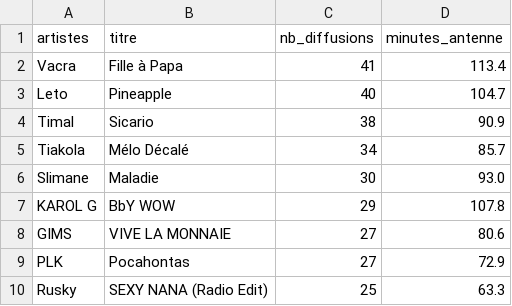
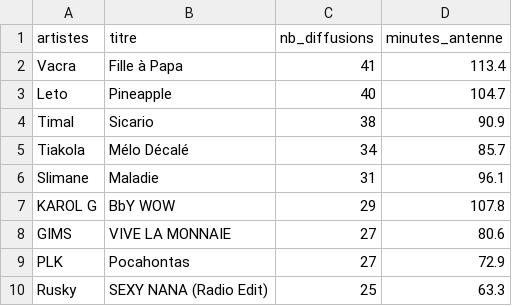
Before and after one commit to gunout/skyrock-monitor, a CSV file: resultats/02_top_titres.csv, drawn as a sheet; only a part is shown; the diff covers the shown part only.

```diff
--- a/resultats/02_top_titres.csv
+++ b/resultats/02_top_titres.csv
@@ -5,3 +5,3 @@ Timal,Sicario,38,90.9
 Tiakola,Mélo Décalé,34,85.7
-Slimane,Maladie,30,93.0
+Slimane,Maladie,31,96.1
 KAROL G,BbY WOW,29,107.8
```
Also changed, not shown: 5 added rows and 4 removed rows elsewhere in this file, resultats/01_top_artistes.csv, resultats/03_repartition_horaire.csv, 14 other files.
